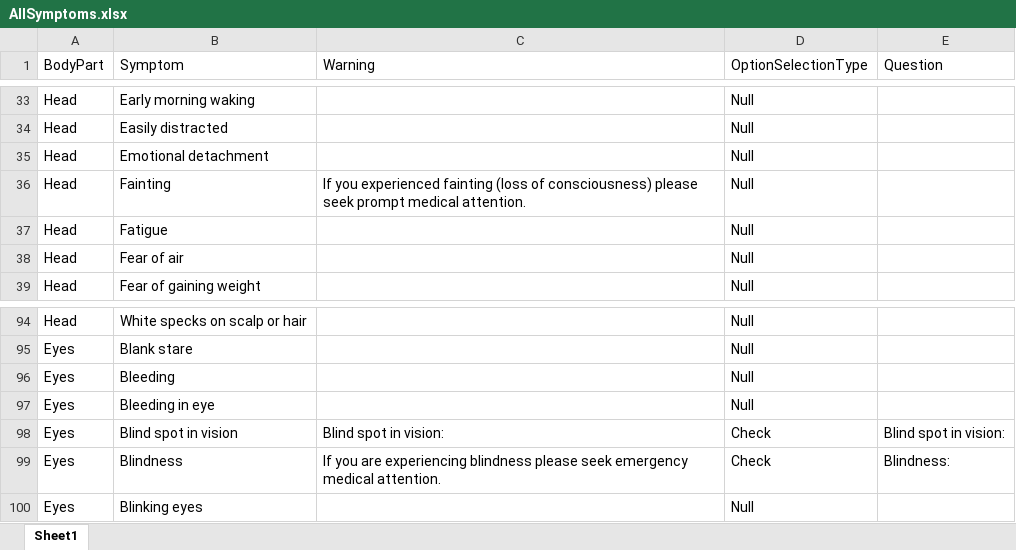
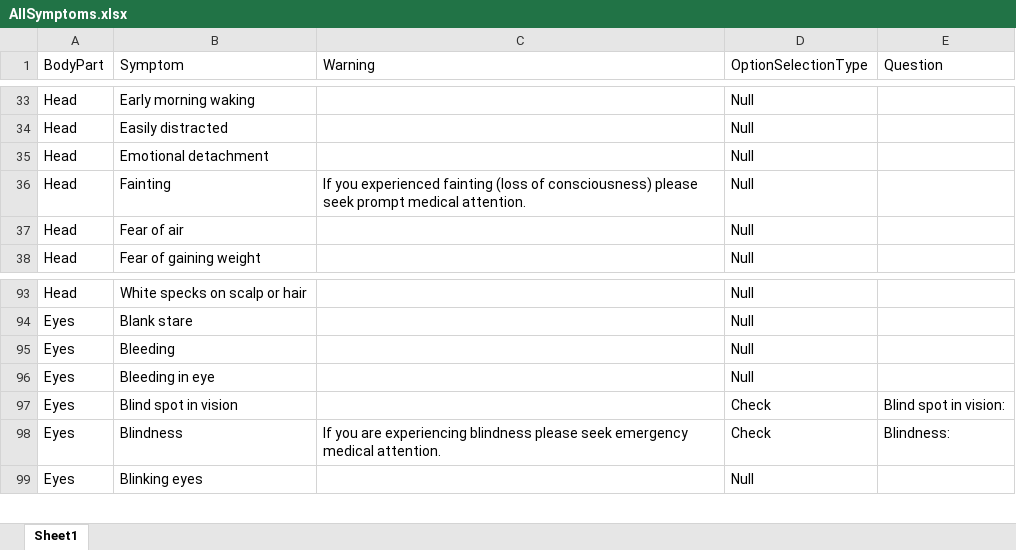
Before and after one commit to premacck1/Symptomator, an Excel workbook: docs/AllSymptoms.xlsx, sheet Sheet1, drawn as a sheet; only a part is shown, gaps mark what is left out; values as stored, in another font and other column widths than the file's, no cell formats; removed rows and columns are numbered as before the commit, all else as after; the diff names each change by its address in the sheet, - before the commit and + after, or states it on an @@ line.

```diff
--- a/docs/AllSymptoms.xlsx (sheet Sheet1)
+++ b/docs/AllSymptoms.xlsx (sheet Sheet1)
-row 37: Head | Fatigue |  | Null
-C97 (Warning): Blind spot in vision:
+C97 (Warning): (empty)
```
Also changed, not shown: cell formats, 9 other files.
